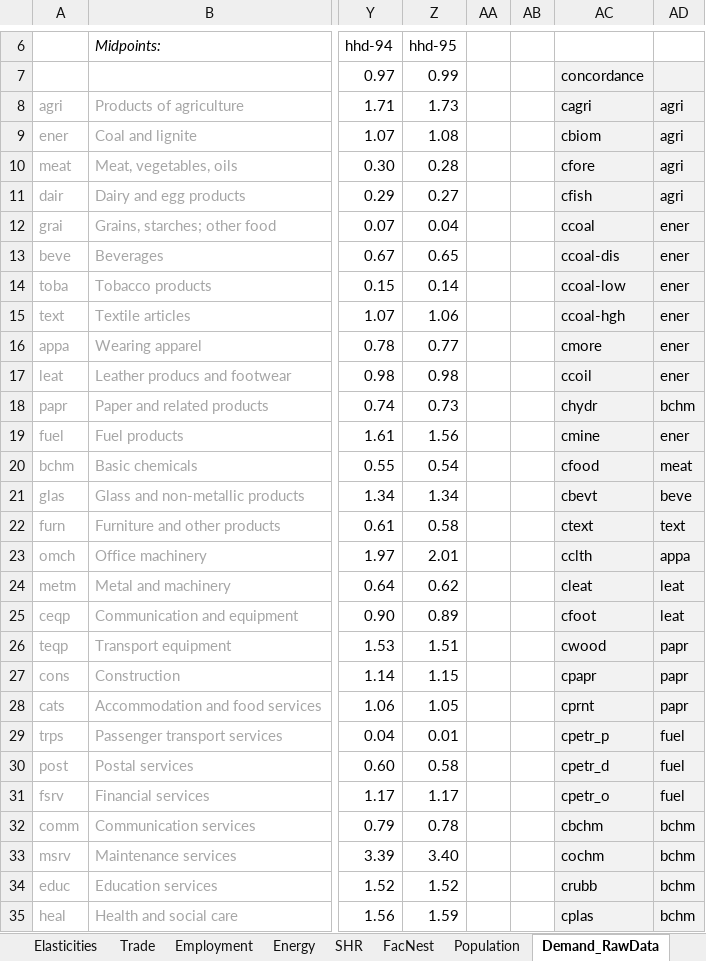
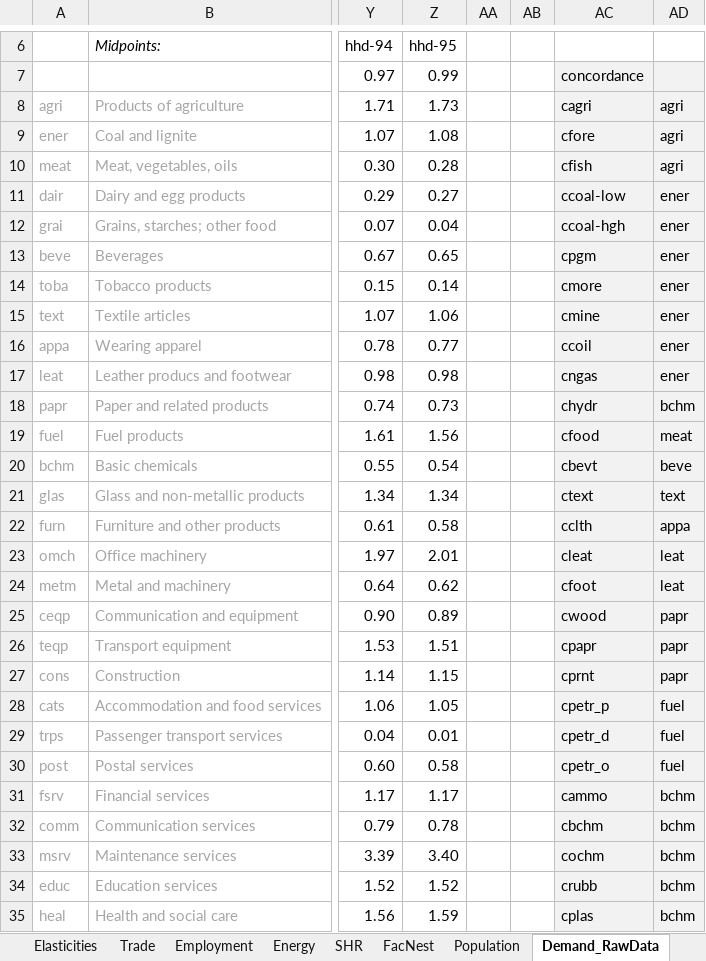
Before and after one commit to brunomerven/SATIMGE, an Excel workbook: CGE/1model.xlsx, sheet Demand_RawData, drawn as a sheet; only a part is shown, gaps mark what is left out; values as stored, in another font and other column widths than the file's, no borders; the diff covers the shown part only; the diff names each change by its address in the sheet, - before the commit and + after, or states it on an @@ line.

```diff
--- a/CGE/1model.xlsx (sheet Demand_RawData)
+++ b/CGE/1model.xlsx (sheet Demand_RawData)
-AC9: cbiom
+AC9: cfore
-AC10: cfore
+AC10: cfish
-AC11: cfish
+AC11: ccoal-low
-AD11: agri
+AD11: ener
-AC12: ccoal
+AC12: ccoal-hgh
-AC13: ccoal-dis
+AC13: cpgm
-AC14: ccoal-low
+AC14: cmore
-AC15: ccoal-hgh
+AC15: cmine
-AC16: cmore
+AC16: ccoil
-AC17: ccoil
+AC17: cngas
-AC19: cmine
+AC19: cfood
-AD19: ener
+AD19: meat
-AC20: cfood
+AC20: cbevt
-AD20: meat
+AD20: beve
-AC21: cbevt
+AC21: ctext
-AD21: beve
+AD21: text
-AC22: ctext
+AC22: cclth
-AD22: text
+AD22: appa
-AC23: cclth
+AC23: cleat
-AD23: appa
+AD23: leat
-AC24: cleat
+AC24: cfoot
-AC25: cfoot
+AC25: cwood
-AD25: leat
+AD25: papr
-AC26: cwood
+AC26: cpapr
-AC27: cpapr
+AC27: cprnt
-AC28: cprnt
+AC28: cpetr_p
-AD28: papr
+AD28: fuel
-AC29: cpetr_p
+AC29: cpetr_d
-AC30: cpetr_d
+AC30: cpetr_o
-AC31: cpetr_o
+AC31: cammo
-AD31: fuel
+AD31: bchm
```
Also changed, not shown: 3 added rows and 1 removed row elsewhere in this sheet, sheet Employment, sheet SAM, sheet Sets, sheet Elasticities_RawData, sheet Elasticities, sheet Demand, 3 more sheets, formulas that keep their value, CGE/2simulation.xlsx, SATIMGE.xlsm, 23 other files.
